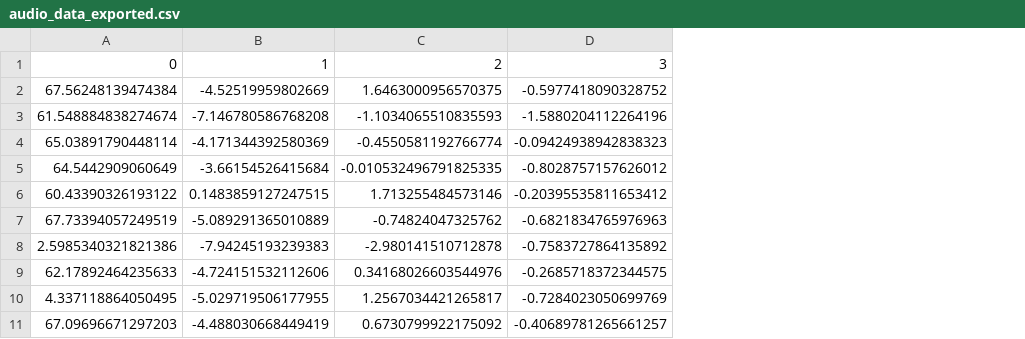
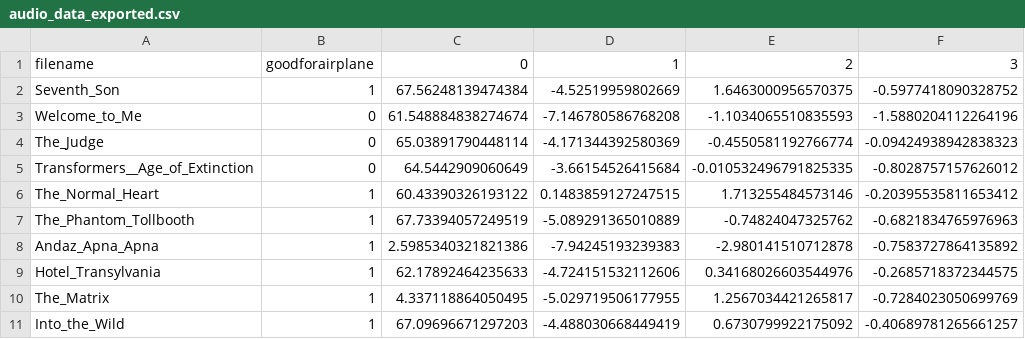
Before and after one commit to patrickFuerst/CoE_task, a CSV file: data/audio_data_exported.csv, drawn as a sheet; only a part is shown; the diff names each change by its address in the sheet, - before the commit and + after, or states it on an @@ line.

Commit message:
add weka implementations and exported data

```diff
--- a/data/audio_data_exported.csv
+++ b/data/audio_data_exported.csv
+column A, rows 1-11: filename | Seventh_Son | Welcome_to_Me | The_Judge | Transformers__Age_of_Extinction | The_Normal_Heart | The_Phantom_Tollbooth | Andaz_Apna_Apna | Hotel_Transylvania | The_Matrix | Into_the_Wild
+column B, rows 1-11: goodforairplane | 1 | 0 | 0 | 0 | 1 | 1 | 1 | 1 | 1 | 1
```
Also changed, not shown: data/meta_data_exported.csv, data/user_rating_data_exported.csv, 9 other files.
